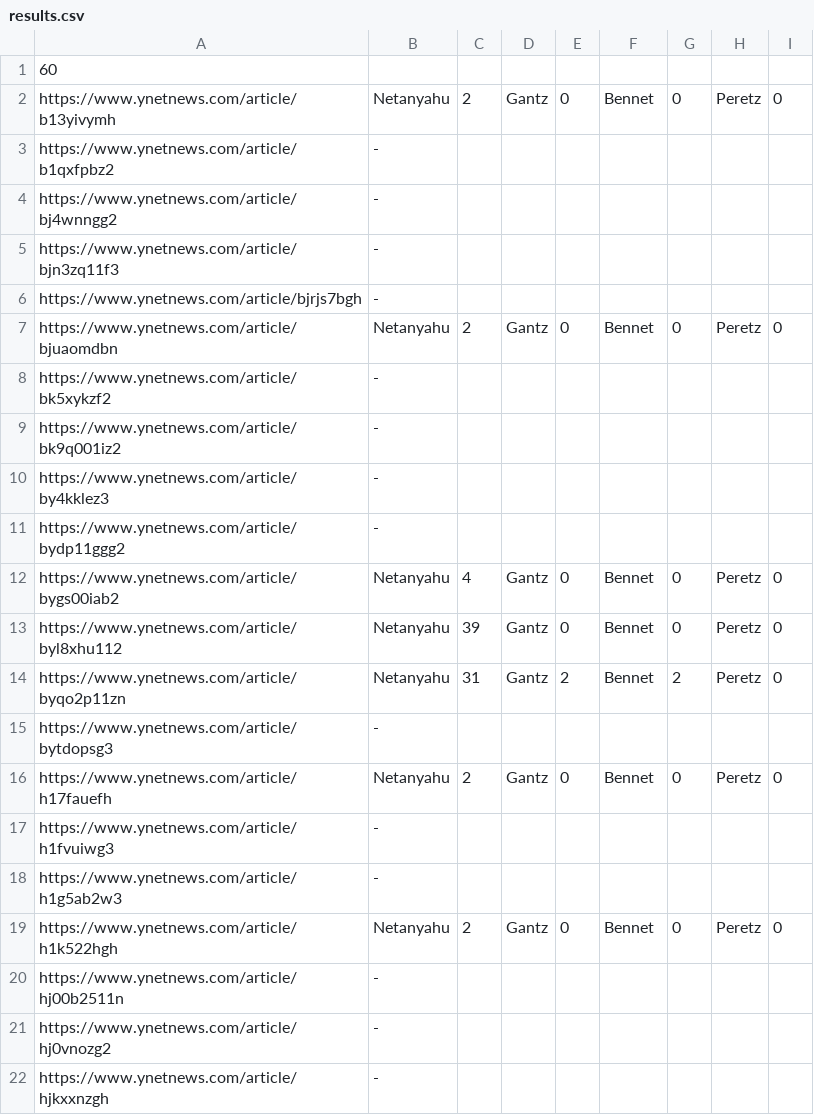
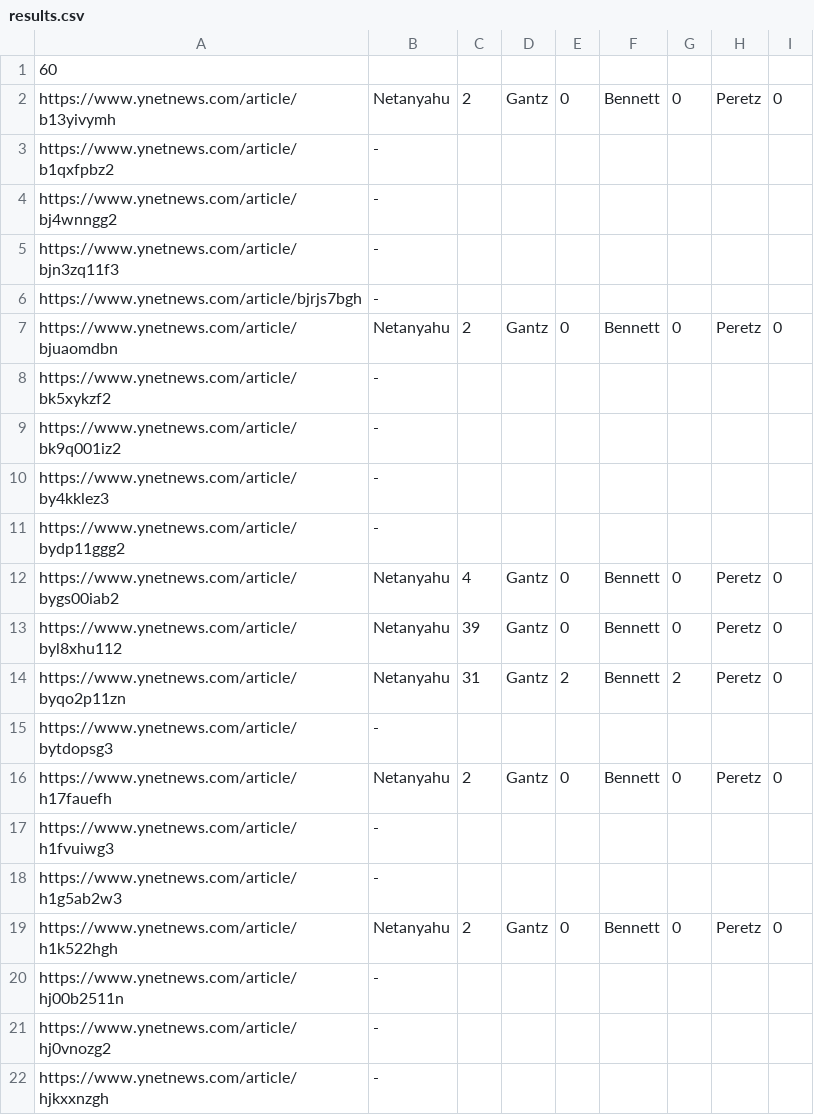
Before and after one commit to veredsivan/hw1, a CSV file: results.csv, drawn as a sheet; only a part is shown; the diff covers the shown part only.

Commit message:
Add files via upload

```diff
--- a/results.csv
+++ b/results.csv
@@ -1,3 +1,3 @@
 60
-https://www.ynetnews.com/article/b13yivymh, Netanyahu, 2,	 Gantz, 0, Bennet, 0, Peretz, 0
+https://www.ynetnews.com/article/b13yivymh, Netanyahu, 2, Gantz, 0, Bennett, 0, Peretz, 0
 https://www.ynetnews.com/article/b1qxfpbz2, -
@@ -6,3 +6,3 @@ https://www.ynetnews.com/article/bjn3zq11f3, -
 https://www.ynetnews.com/article/bjrjs7bgh, -
-https://www.ynetnews.com/article/bjuaomdbn, Netanyahu, 2,	 Gantz, 0, Bennet, 0, Peretz, 0
+https://www.ynetnews.com/article/bjuaomdbn, Netanyahu, 2, Gantz, 0, Bennett, 0, Peretz, 0
 https://www.ynetnews.com/article/bk5xykzf2, -
@@ -11,10 +11,10 @@ https://www.ynetnews.com/article/by4kklez3, -
 https://www.ynetnews.com/article/bydp11ggg2, -
-https://www.ynetnews.com/article/bygs00iab2, Netanyahu, 4,	 Gantz, 0, Bennet, 0, Peretz, 0
-https://www.ynetnews.com/article/byl8xhu112, Netanyahu, 39,	 Gantz, 0, Bennet, 0, Peretz, 0
-https://www.ynetnews.com/article/byqo2p11zn, Netanyahu, 31,	 Gantz, 2, Bennet, 2, Peretz, 0
+https://www.ynetnews.com/article/bygs00iab2, Netanyahu, 4, Gantz, 0, Bennett, 0, Peretz, 0
+https://www.ynetnews.com/article/byl8xhu112, Netanyahu, 39, Gantz, 0, Bennett, 0, Peretz, 0
+https://www.ynetnews.com/article/byqo2p11zn, Netanyahu, 31, Gantz, 2, Bennett, 2, Peretz, 0
 https://www.ynetnews.com/article/bytdopsg3, -
-https://www.ynetnews.com/article/h17fauefh, Netanyahu, 2,	 Gantz, 0, Bennet, 0, Peretz, 0
+https://www.ynetnews.com/article/h17fauefh, Netanyahu, 2, Gantz, 0, Bennett, 0, Peretz, 0
 https://www.ynetnews.com/article/h1fvuiwg3, -
 https://www.ynetnews.com/article/h1g5ab2w3, -
-https://www.ynetnews.com/article/h1k522hgh, Netanyahu, 2,	 Gantz, 0, Bennet, 0, Peretz, 0
+https://www.ynetnews.com/article/h1k522hgh, Netanyahu, 2, Gantz, 0, Bennett, 0, Peretz, 0
 https://www.ynetnews.com/article/hj00b2511n, -
```
Also changed, not shown: 13 edited cells elsewhere in this file.
